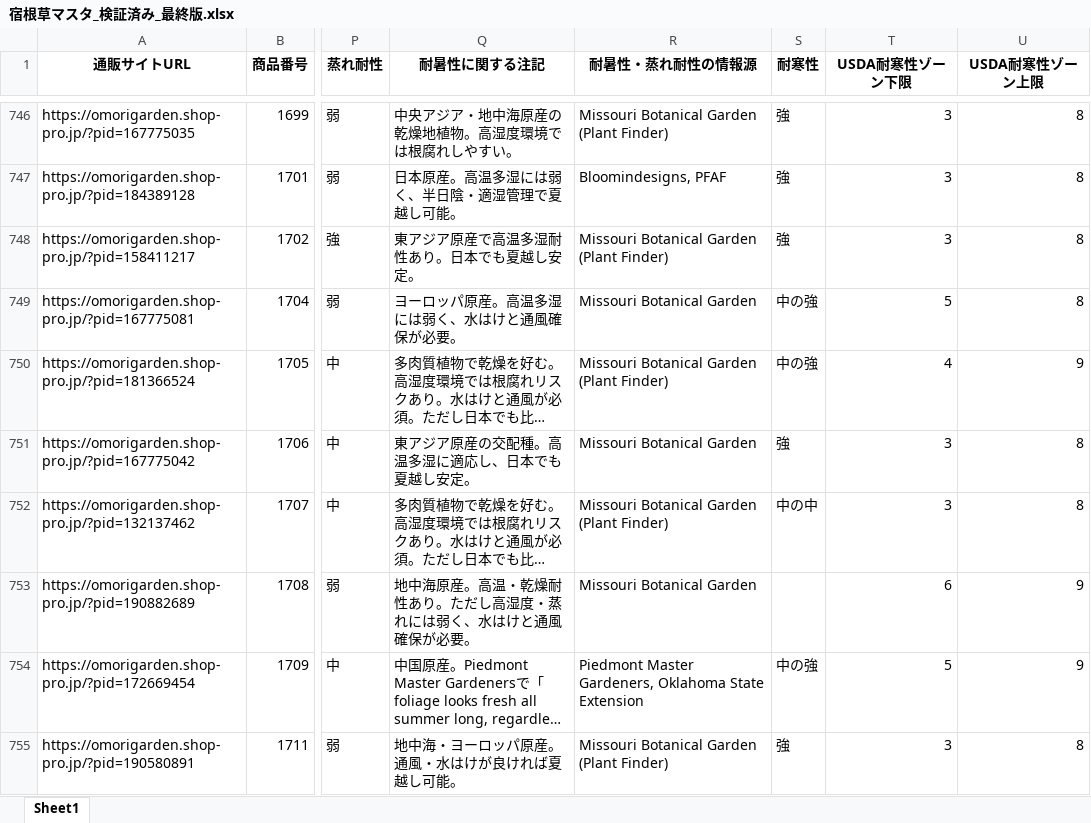
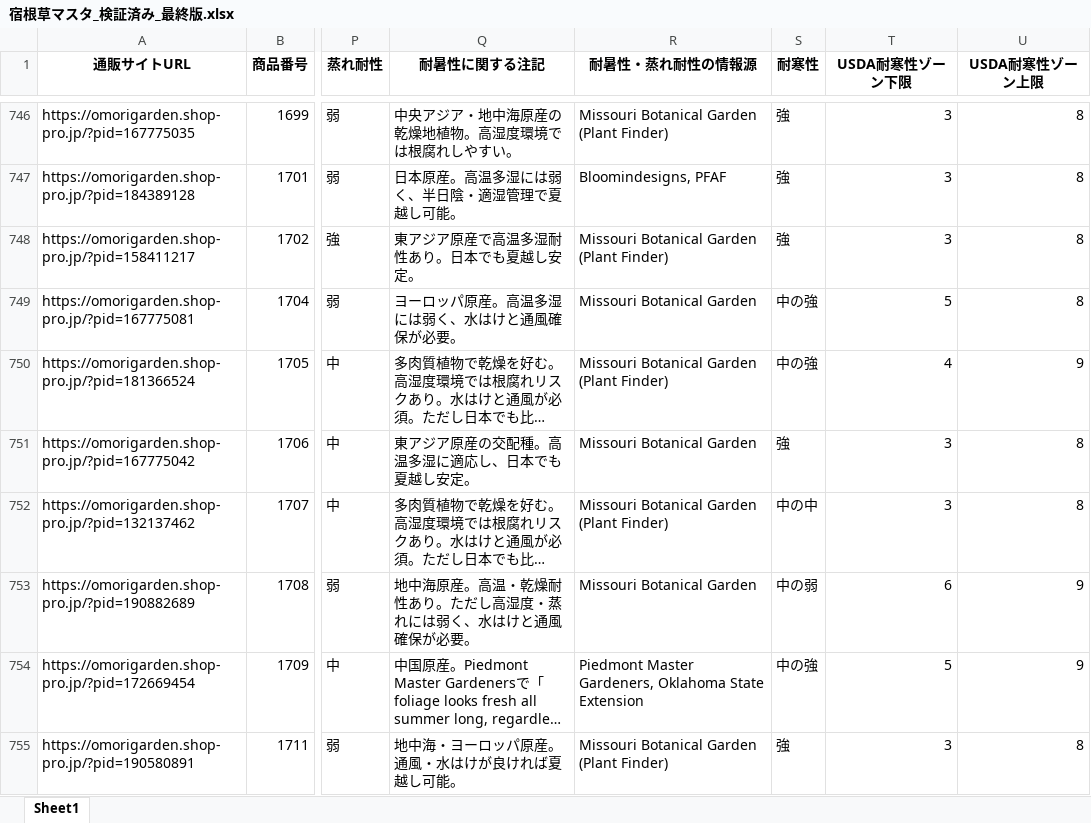
Before and after one commit to omorigarden2421-hash/sukkongrass-app, an Excel workbook: data-validation/納品_最終版/宿根草マスタ_検証済み_最終版.xlsx, sheet Sheet1, drawn as a sheet; only a part is shown, gaps mark what is left out; long unchanged cells end in …; values as stored, in another font and other column widths than the file's, no borders; the diff covers the shown part only; the diff names each change by its address in the sheet, - before the commit and + after, or states it on an @@ line.

```diff
--- a/data-validation/納品_最終版/宿根草マスタ_検証済み_最終版.xlsx (sheet Sheet1)
+++ b/data-validation/納品_最終版/宿根草マスタ_検証済み_最終版.xlsx (sheet Sheet1)
-S753 (耐寒性): (empty)
+S753 (耐寒性): 中の弱
```
Also changed, not shown: 12 edited cells elsewhere in this sheet, data-validation/納品_最終版/宿根草マスタ_調査完了項目_赤塗り_最終版.xlsx, 1 other file.
